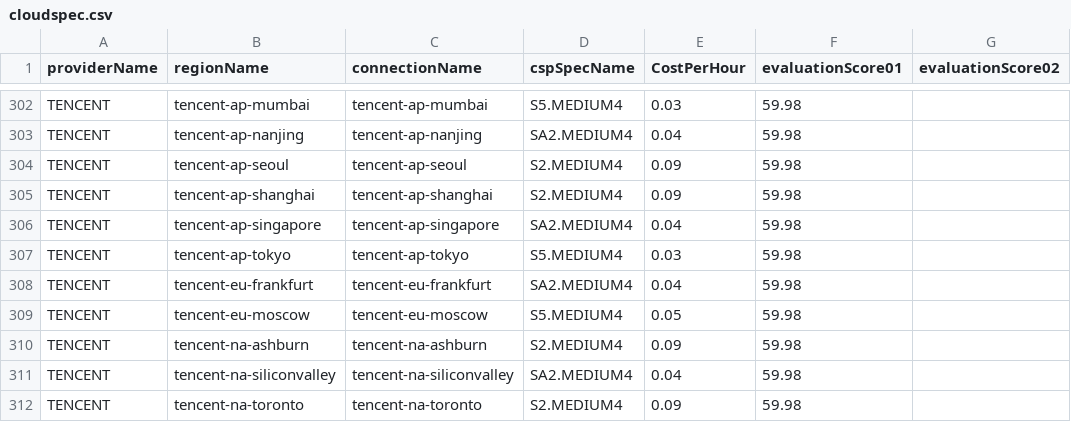
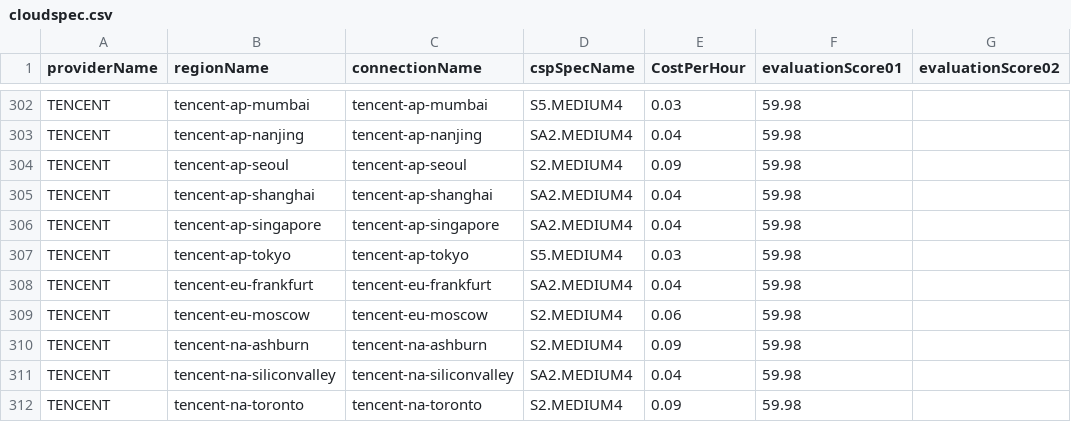
Before and after one commit to cloud-barista/cb-tumblebug, a CSV file: assets/cloudspec.csv, drawn as a sheet; only a part is shown, gaps mark what is left out; the diff names each change by its address in the sheet, - before the commit and + after, or states it on an @@ line.

Commit message:
Validate and update assets data

```diff
--- a/assets/cloudspec.csv
+++ b/assets/cloudspec.csv
-D305 (cspSpecName): S2.MEDIUM4
+D305 (cspSpecName): SA2.MEDIUM4
-E305 (CostPerHour): 0.09
+E305 (CostPerHour): 0.04
-D309 (cspSpecName): S5.MEDIUM4
+D309 (cspSpecName): S2.MEDIUM4
-E309 (CostPerHour): 0.05
+E309 (CostPerHour): 0.06
```
Also changed, not shown: 1 other file.
